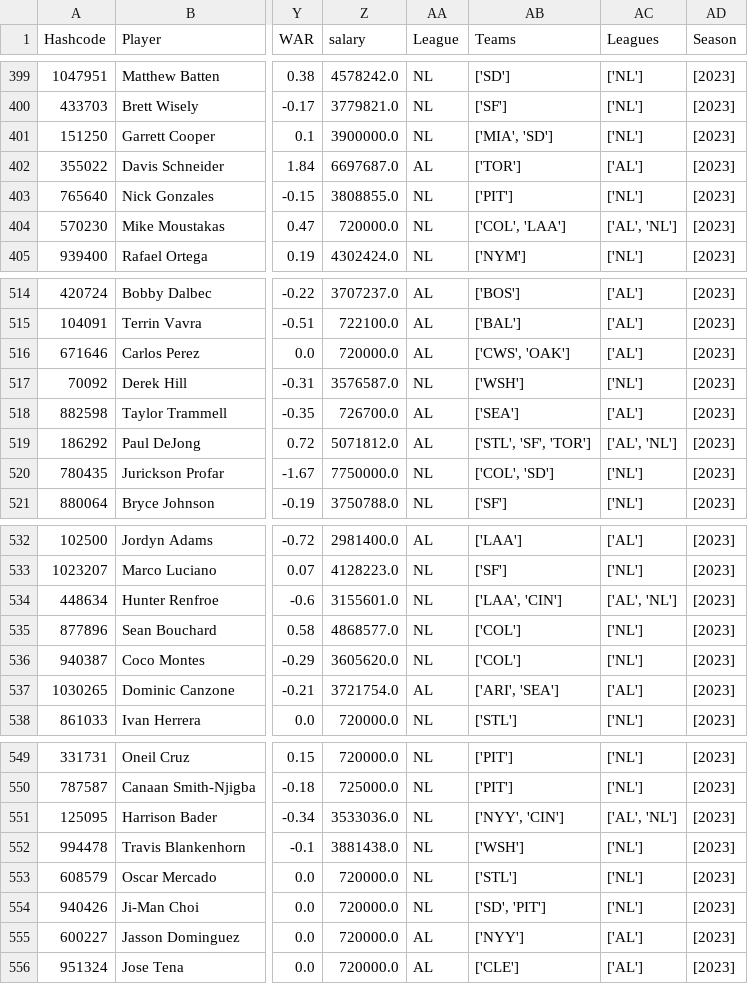
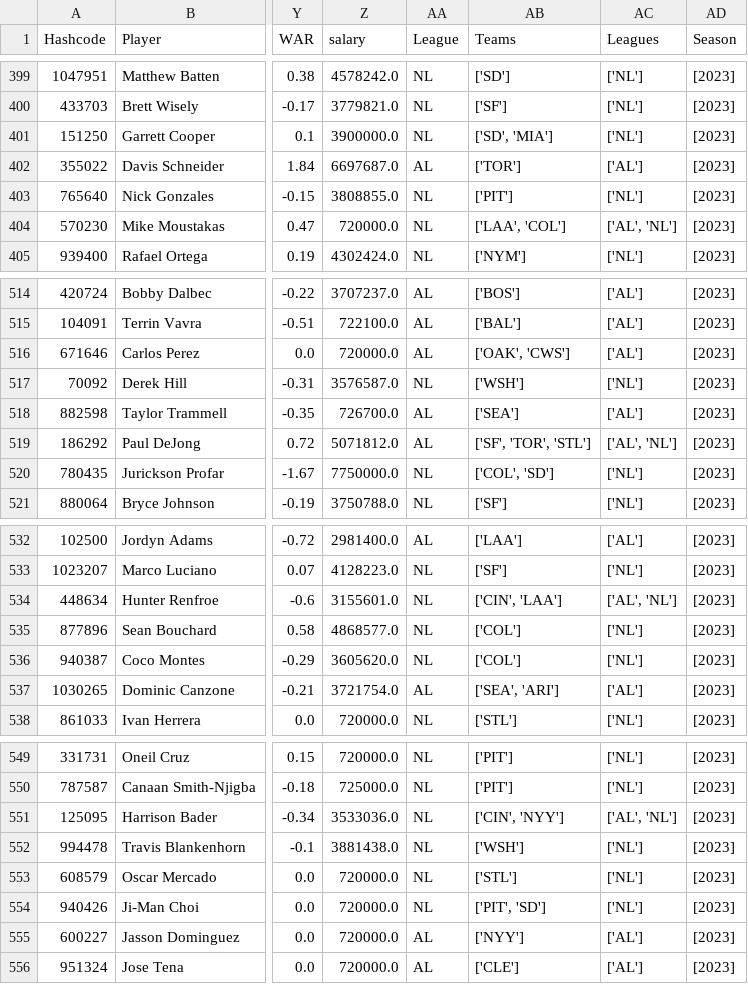
Before and after one commit to JimMaastricht5/baseballsim, a CSV file: 2023 stats-pp-Batting.csv, drawn as a sheet; only a part is shown, gaps mark what is left out; the diff covers the shown part only; the diff names each change by its address in the sheet, - before the commit and + after, or states it on an @@ line.

```diff
--- a/2023 stats-pp-Batting.csv
+++ b/2023 stats-pp-Batting.csv
-AB401 (Teams): ['MIA', 'SD']
+AB401 (Teams): ['SD', 'MIA']
-AB404 (Teams): ['COL', 'LAA']
+AB404 (Teams): ['LAA', 'COL']
-AB516 (Teams): ['CWS', 'OAK']
+AB516 (Teams): ['OAK', 'CWS']
-AB519 (Teams): ['STL', 'SF', 'TOR']
+AB519 (Teams): ['SF', 'TOR', 'STL']
-AB534 (Teams): ['LAA', 'CIN']
+AB534 (Teams): ['CIN', 'LAA']
-AB537 (Teams): ['ARI', 'SEA']
+AB537 (Teams): ['SEA', 'ARI']
-AB551 (Teams): ['NYY', 'CIN']
+AB551 (Teams): ['CIN', 'NYY']
-AB554 (Teams): ['SD', 'PIT']
+AB554 (Teams): ['PIT', 'SD']
```
Also changed, not shown: 18 edited cells elsewhere in this file, 2023 stats-pp-Pitching.csv, 2024 New-Season-stats-pp-Batting.csv, 4 other files.
